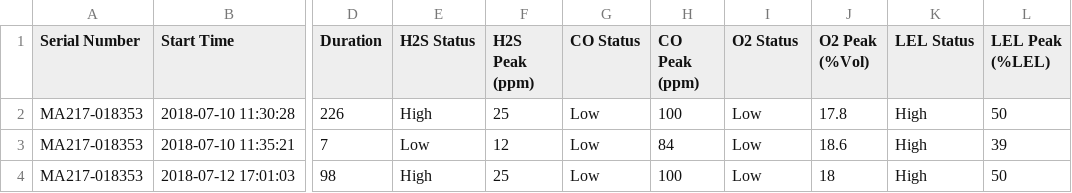
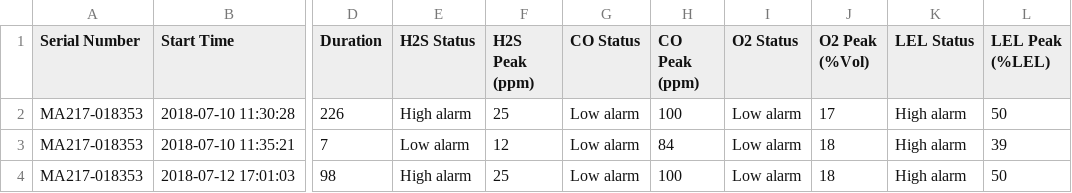
Before and after one commit to ksy703/Eventlog-Parser, a CSV file: eventlog/bin/Debug/MX5345DOX0115190002318071000.evl.csv, drawn as a sheet; only a part is shown, gaps mark what is left out; the diff names each change by its address in the sheet, - before the commit and + after, or states it on an @@ line.

```diff
--- a/eventlog/bin/Debug/MX5345DOX0115190002318071000.evl.csv
+++ b/eventlog/bin/Debug/MX5345DOX0115190002318071000.evl.csv
-E2 (H2S Status): High
+E2 (H2S Status): High alarm
-G2:G4 (CO Status): Low
+G2:G4 (CO Status): Low alarm
-I2:I4 (O2 Status): Low
+I2:I4 (O2 Status): Low alarm
-J2 (O2 Peak (%Vol)): 17.8
+J2 (O2 Peak (%Vol)): 17
-K2:K4 (LEL Status): High
+K2:K4 (LEL Status): High alarm
-E3 (H2S Status): Low
+E3 (H2S Status): Low alarm
-J3 (O2 Peak (%Vol)): 18.6
+J3 (O2 Peak (%Vol)): 18
-E4 (H2S Status): High
+E4 (H2S Status): High alarm
```
Also changed, not shown: 17 other files.
